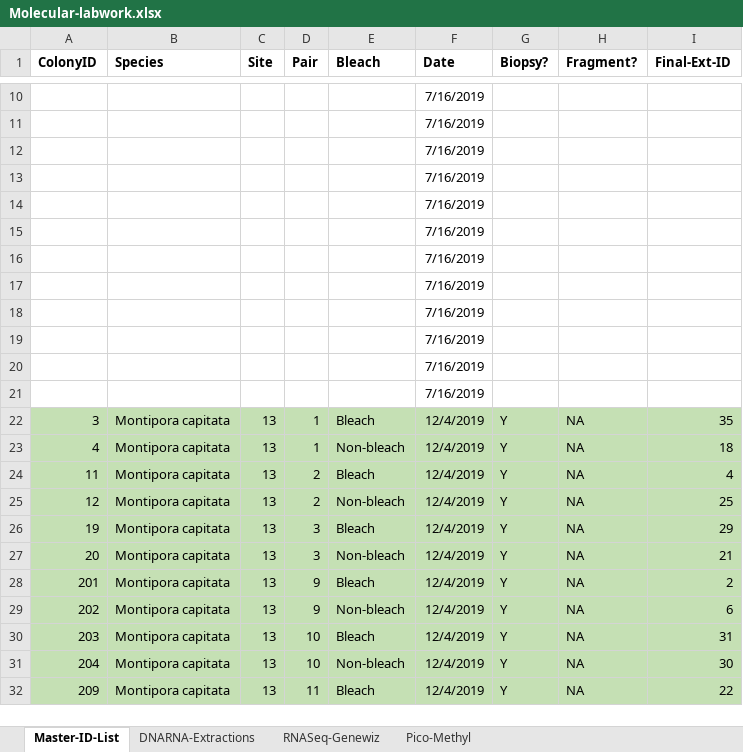
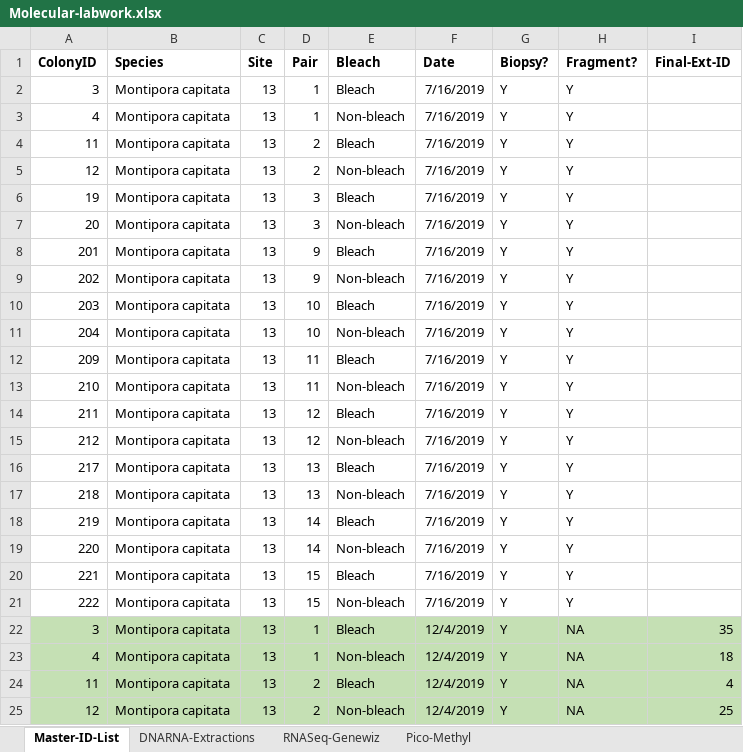
Before and after one commit to hputnam/HI_Bleaching_Timeseries, an Excel workbook: data/Molecular-labwork.xlsx, sheet Master-ID-List, drawn as a sheet; only a part is shown, gaps mark what is left out; the shorter side is filled out with more unchanged rows; values as stored, in another font and other column widths than the file's, no borders; removed rows and columns are numbered as before the commit, all else as after; the diff covers the shown part only; the diff names each change by its address in the sheet, - before the commit and + after, or states it on an @@ line.

```diff
--- a/data/Molecular-labwork.xlsx (sheet Master-ID-List)
+++ b/data/Molecular-labwork.xlsx (sheet Master-ID-List)
-row 10:  |  |  |  |  | 7/16/2019
-row 11:  |  |  |  |  | 7/16/2019
-row 12:  |  |  |  |  | 7/16/2019
-row 13:  |  |  |  |  | 7/16/2019
-row 14:  |  |  |  |  | 7/16/2019
-row 15:  |  |  |  |  | 7/16/2019
-row 16:  |  |  |  |  | 7/16/2019
-row 17:  |  |  |  |  | 7/16/2019
-row 18:  |  |  |  |  | 7/16/2019
-row 19:  |  |  |  |  | 7/16/2019
-row 20:  |  |  |  |  | 7/16/2019
-row 21:  |  |  |  |  | 7/16/2019
+row 2: 3 | Montipora capitata | 13 | 1 | Bleach | 7/16/2019 | Y | Y
+row 3: 4 | Montipora capitata | 13 | 1 | Non-bleach | 7/16/2019 | Y | Y
+row 4: 11 | Montipora capitata | 13 | 2 | Bleach | 7/16/2019 | Y | Y
+row 5: 12 | Montipora capitata | 13 | 2 | Non-bleach | 7/16/2019 | Y | Y
+row 6: 19 | Montipora capitata | 13 | 3 | Bleach | 7/16/2019 | Y | Y
+row 7: 20 | Montipora capitata | 13 | 3 | Non-bleach | 7/16/2019 | Y | Y
+row 8: 201 | Montipora capitata | 13 | 9 | Bleach | 7/16/2019 | Y | Y
+row 9: 202 | Montipora capitata | 13 | 9 | Non-bleach | 7/16/2019 | Y | Y
+row 10: 203 | Montipora capitata | 13 | 10 | Bleach | 7/16/2019 | Y | Y
+row 11: 204 | Montipora capitata | 13 | 10 | Non-bleach | 7/16/2019 | Y | Y
+row 12: 209 | Montipora capitata | 13 | 11 | Bleach | 7/16/2019 | Y | Y
+row 13: 210 | Montipora capitata | 13 | 11 | Non-bleach | 7/16/2019 | Y | Y
+row 14: 211 | Montipora capitata | 13 | 12 | Bleach | 7/16/2019 | Y | Y
+row 15: 212 | Montipora capitata | 13 | 12 | Non-bleach | 7/16/2019 | Y | Y
+row 16: 217 | Montipora capitata | 13 | 13 | Bleach | 7/16/2019 | Y | Y
+row 17: 218 | Montipora capitata | 13 | 13 | Non-bleach | 7/16/2019 | Y | Y
+row 18: 219 | Montipora capitata | 13 | 14 | Bleach | 7/16/2019 | Y | Y
+row 19: 220 | Montipora capitata | 13 | 14 | Non-bleach | 7/16/2019 | Y | Y
+row 20: 221 | Montipora capitata | 13 | 15 | Bleach | 7/16/2019 | Y | Y
+row 21: 222 | Montipora capitata | 13 | 15 | Non-bleach | 7/16/2019 | Y | Y
```
Also changed, not shown: 8 removed rows elsewhere in this sheet, sheet DNARNA-Extractions, 1 other file.
